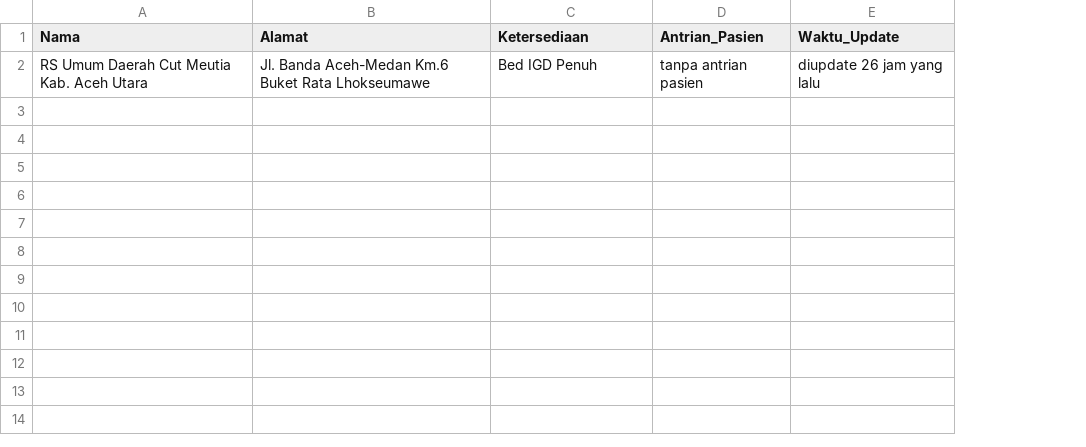
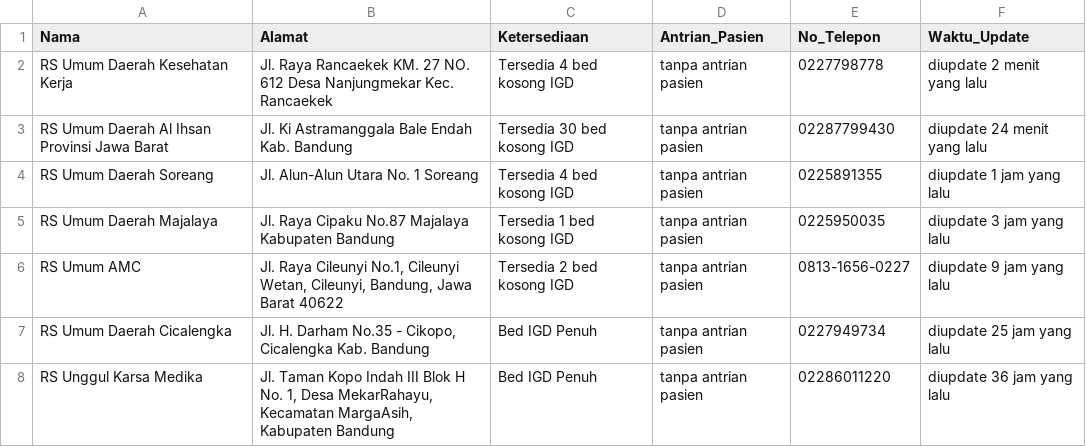
Before and after one commit to Brianaldo/Milestone02_K07, a CSV file: paice/src/DataCollecting/data_rumah_sakit.csv, drawn as a sheet; addresses are those after the commit; the diff names each change by its address in the sheet, - before the commit and + after, or states it on an @@ line.

```diff
--- a/paice/src/DataCollecting/data_rumah_sakit.csv
+++ b/paice/src/DataCollecting/data_rumah_sakit.csv
+column E (No_Telepon), row 7: 0227949734
+row 2: RS Umum Daerah Kesehatan Kerja | Jl. Raya Rancaekek KM. 27 NO. 612 Desa Nanjungmekar Kec. Rancaekek | Tersedia 4 bed kosong IGD | tanpa antrian pasien | 0227798778 | diupdate 2 menit yang lalu
+row 3: RS Umum Daerah Al Ihsan Provinsi Jawa Barat | Jl. Ki Astramanggala Bale Endah Kab. Bandung | Tersedia 30 bed kosong IGD | tanpa antrian pasien | 02287799430 | diupdate 24 menit yang lalu
+row 4: RS Umum Daerah Soreang | Jl. Alun-Alun Utara No. 1 Soreang | Tersedia 4 bed kosong IGD | tanpa antrian pasien | 0225891355 | diupdate 1 jam yang lalu
+row 5: RS Umum Daerah Majalaya | Jl. Raya Cipaku No.87 Majalaya Kabupaten Bandung | Tersedia 1 bed kosong IGD | tanpa antrian pasien | 0225950035 | diupdate 3 jam yang lalu
+row 6: RS Umum AMC | Jl. Raya Cileunyi No.1, Cileunyi Wetan, Cileunyi, Bandung, Jawa Barat 40622 | Tersedia 2 bed kosong IGD | tanpa antrian pasien | 0813-1656-0227 | diupdate 9 jam yang lalu
-A7 (Nama): RS Umum Daerah Cut Meutia Kab. Aceh Utara
+A7 (Nama): RS Umum Daerah Cicalengka
-B7 (Alamat): Jl. Banda Aceh-Medan Km.6 Buket Rata Lhokseumawe
+B7 (Alamat): Jl. H. Darham No.35 - Cikopo, Cicalengka Kab. Bandung
-F7 (Waktu_Update): diupdate 26 jam yang lalu
+F7 (Waktu_Update): diupdate 25 jam yang lalu
+row 8: RS Unggul Karsa Medika | Jl. Taman Kopo Indah III Blok H No. 1, Desa MekarRahayu, Kecamatan MargaAsih, Kabupaten Bandung | Bed IGD Penuh | tanpa antrian pasien | 02286011220 | diupdate 36 jam yang lalu
```
Also changed, not shown: 1 other file.
